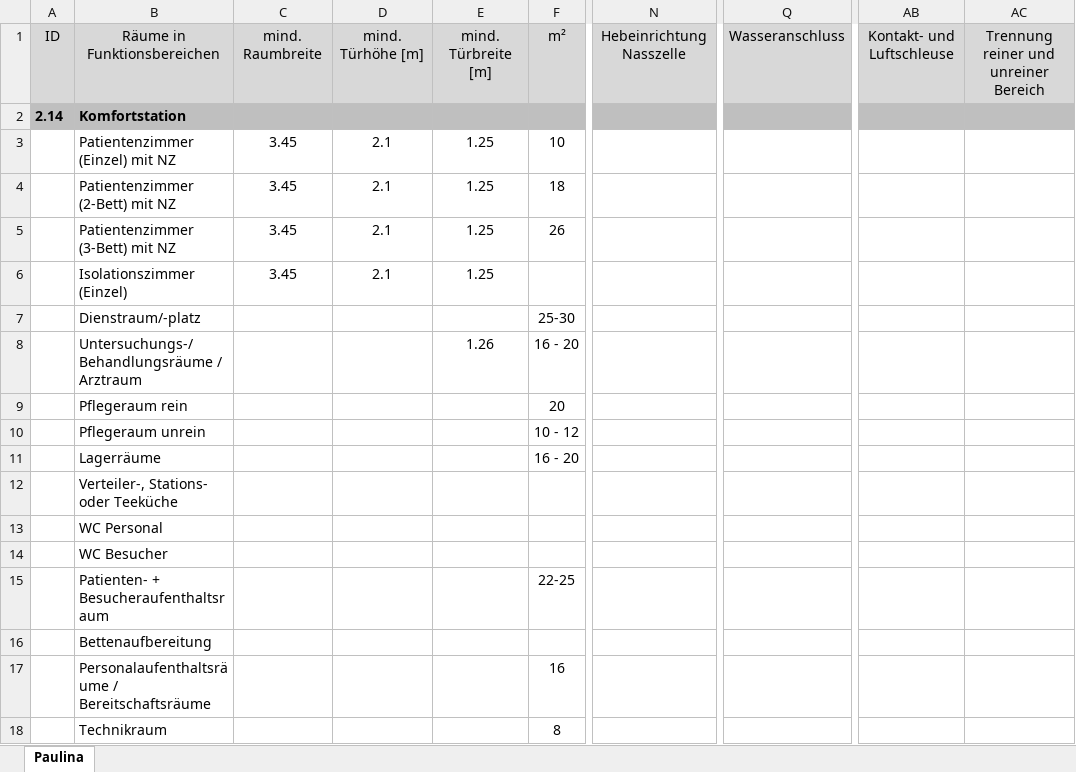
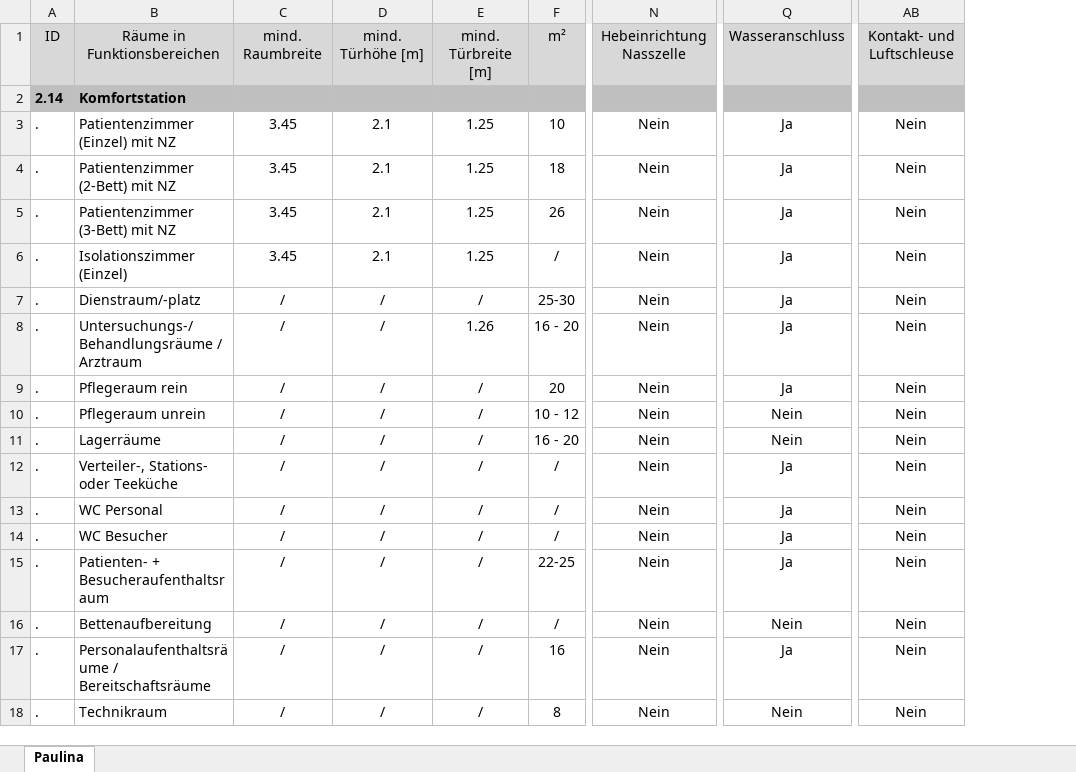
Before and after one commit to magdalenaruell/medimetrics, an Excel workbook: 2.14_Komfortstation.xlsx, sheet Paulina, drawn as a sheet; only a part is shown, gaps mark what is left out; values as stored, in another font and other column widths than the file's, no borders; removed rows and columns are numbered as before the commit, all else as after; the diff covers the shown part only; the diff names each change by its address in the sheet, - before the commit and + after, or states it on an @@ line.

```diff
--- a/2.14_Komfortstation.xlsx (sheet Paulina)
+++ b/2.14_Komfortstation.xlsx (sheet Paulina)
-column A, rows 1-2: ID | 2.14
+column A, rows 1-18: ID | 2.14 | . | . | . | . | . | . | . | . | . | . | . | . | . | . | . | .
-column N, row 1: Hebeinrichtung Nasszelle
+column N, rows 1-18: Hebeinrichtung Nasszelle |  | Nein | Nein | Nein | Nein | Nein | Nein | Nein | Nein | Nein | Nein | Nein | Nein | Nein | Nein | Nein | Nein
-column Q, row 1: Wasseranschluss
+column Q, rows 1-18: Wasseranschluss |  | Ja | Ja | Ja | Ja | Ja | Ja | Ja | Nein | Nein | Ja | Ja | Ja | Ja | Nein | Ja | Nein
-column AB, row 1: Kontakt- und Luftschleuse
-column AC, row 1: Trennung reiner und unreiner Bereich
+column AB, rows 1-18: Kontakt- und Luftschleuse |  | Nein | Nein | Nein | Nein | Nein | Nein | Nein | Nein | Nein | Nein | Nein | Nein | Nein | Nein | Nein | Nein
-F6: (empty)
+F6: /
-C7:C18: (empty)
+C7:C18: /
-D7:D18: (empty)
+D7:D18: /
-E7: (empty)
+E7: /
-E9:E18: (empty)
+E9:E18: /
-F12:F14: (empty)
+F12:F14: /
-F16: (empty)
+F16: /
```
Also changed, not shown: 1 added column, 1 removed column and 5 edited cells elsewhere in this sheet, 2.05_Saeuglungs-,_Kinder-_und_Jugendkrankenpflege.xlsx, 2.06_Isolationskrankenpflege.xlsx, 9 other files.
